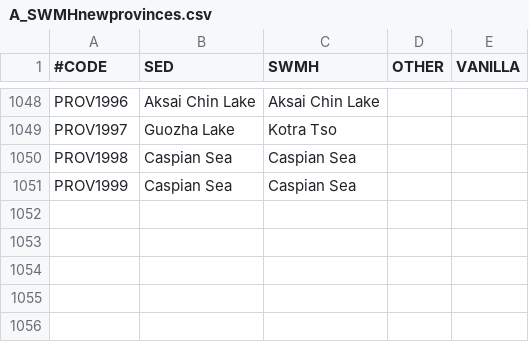
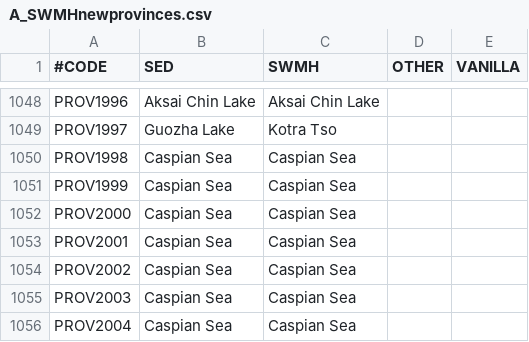
Before and after one commit to escalonn/sed2, a CSV file: templates/SED2/localisation/A_SWMHnewprovinces.csv, drawn as a sheet; only a part is shown, gaps mark what is left out.

Commit message:
upd template

```diff
--- a/templates/SED2/localisation/A_SWMHnewprovinces.csv
+++ b/templates/SED2/localisation/A_SWMHnewprovinces.csv
@@ -1051 +1051,6 @@ PROV1998;Caspian Sea;Caspian Sea;;
 PROV1999;Caspian Sea;Caspian Sea;;
+PROV2000;Caspian Sea;Caspian Sea;;
+PROV2001;Caspian Sea;Caspian Sea;;
+PROV2002;Caspian Sea;Caspian Sea;;
+PROV2003;Caspian Sea;Caspian Sea;;
+PROV2004;Caspian Sea;Caspian Sea;;
```
Also changed, not shown: 2 other files.
